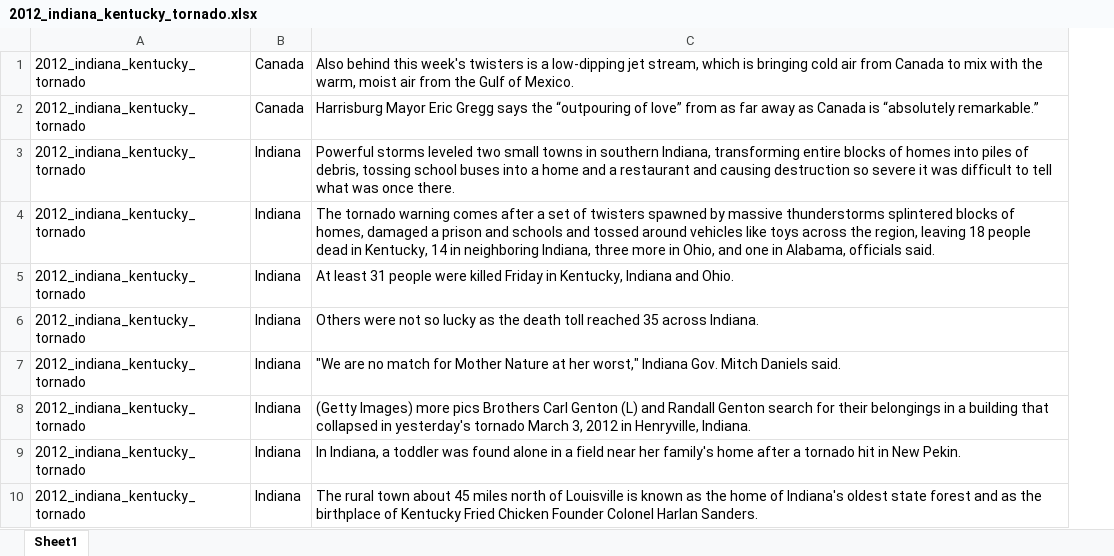
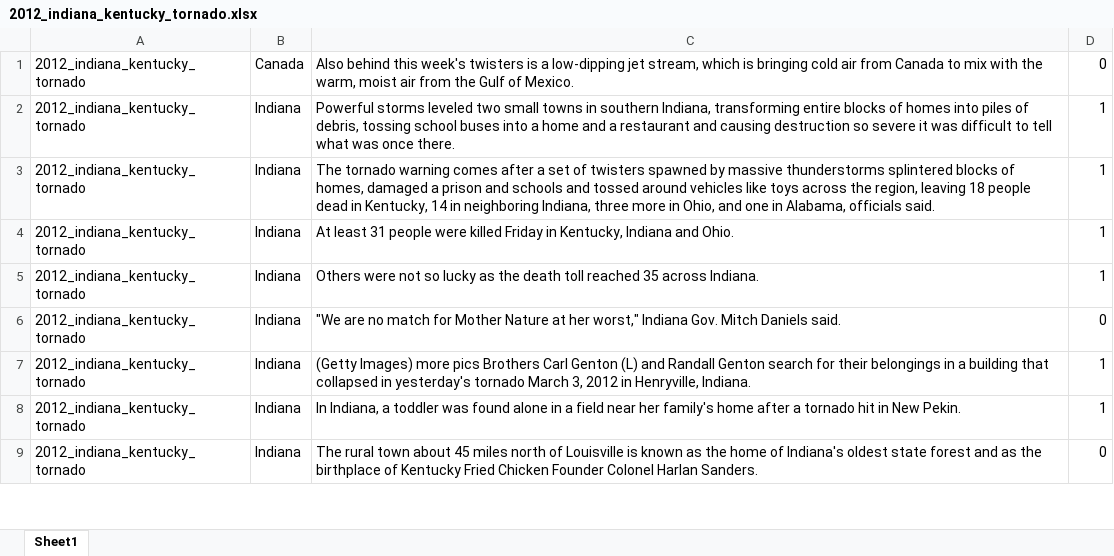
Before and after one commit to lukuang/keyword_extraction, an Excel workbook: sentence_level/data/sentences/remove_single/2012_indiana_kentucky_tornado.xlsx, sheet Sheet1, drawn as a sheet; only a part is shown; values as stored, in another font and other column widths than the file's, no borders; removed rows and columns are numbered as before the commit, all else as after; the diff covers the shown part only; the diff names each change by its address in the sheet, - before the commit and + after, or states it on an @@ line.

```diff
--- a/sentence_level/data/sentences/remove_single/2012_indiana_kentucky_tornado.xlsx (sheet Sheet1)
+++ b/sentence_level/data/sentences/remove_single/2012_indiana_kentucky_tornado.xlsx (sheet Sheet1)
+column D, rows 1-9: 0 | 1 | 1 | 1 | 1 | 0 | 1 | 1 | 0
-row 2: 2012_indiana_kentucky_tornado | Canada | Harrisburg Mayor Eric Gregg says the “outpouring of love” from as far away as Canada is “absolutely remarkable.”
```
Also changed, not shown: 8 removed rows and 1 edited cell elsewhere in this sheet, sentence_level/data/sentences/remove_single/2012_debby_tornado.xlsx, sentence_level/data/sentences/remove_single/2012_texas_tornado.xlsx.
